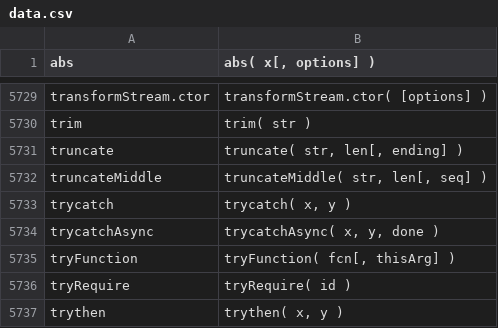
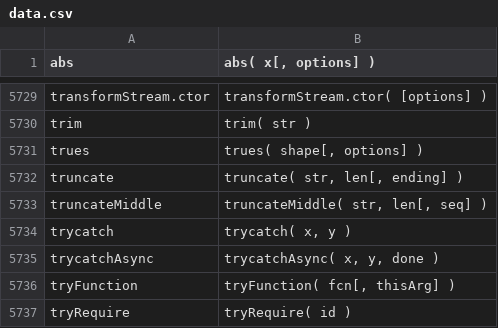
Before and after one commit to stdlib-js/repl, a CSV file: signature/data/data.csv, drawn as a sheet; only a part is shown, gaps mark what is left out; the shorter side is filled out with more unchanged rows; the diff names each change by its address in the sheet, - before the commit and + after, or states it on an @@ line.

```diff
--- a/signature/data/data.csv
+++ b/signature/data/data.csv
+row 5731: trues | trues( shape[, options] )
```
Also changed, not shown: info/data/data.csv, typed-signature/data/data.csv, 7 other files.
